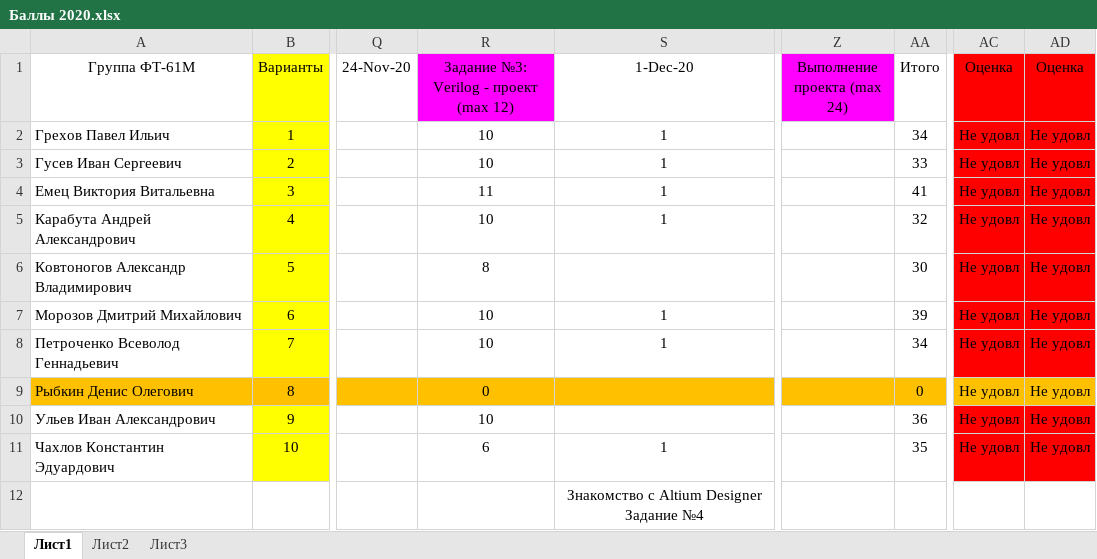
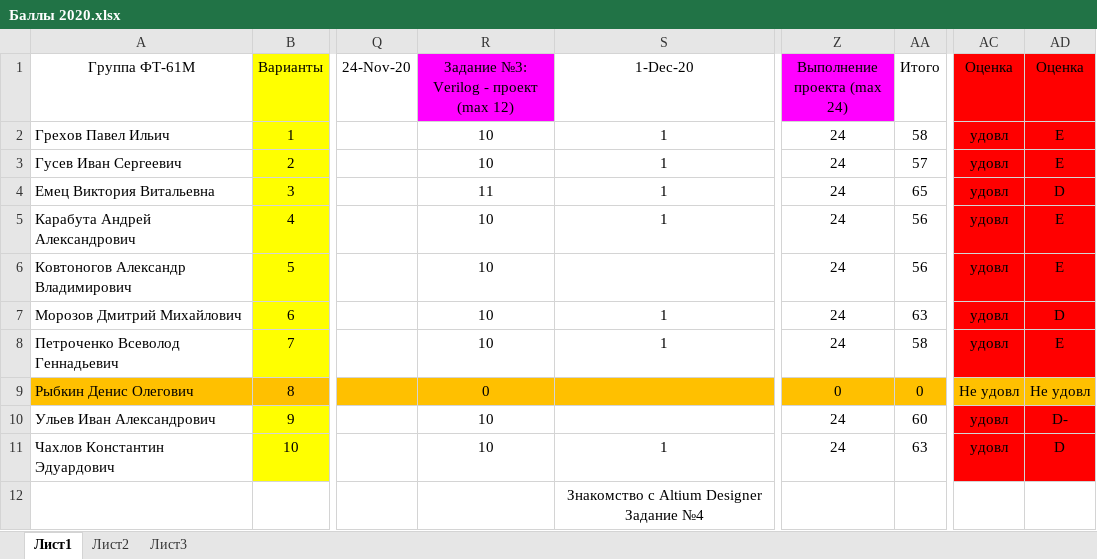
Before and after one commit to EpsLeonid/Student2020, an Excel workbook: Баллы 2020.xlsx, sheet Лист1, drawn as a sheet; only a part is shown, gaps mark what is left out; values as stored, in another font and other column widths than the file's, no borders; conditional formats not drawn; the diff names each change by its address in the sheet, - before the commit and + after, or states it on an @@ line.

```diff
--- a/Баллы 2020.xlsx (sheet Лист1)
+++ b/Баллы 2020.xlsx (sheet Лист1)
-Z2:Z8 (Выполнение проекта (max 24)): (empty)
+Z2:Z8 (Выполнение проекта (max 24)): 24
-AA2 (Итого): 34
+AA2 (Итого): 58
-AC2:AC8 (Оценка): Не удовл
+AC2:AC8 (Оценка): удовл
-AD2:AD3 (Оценка): Не удовл
+AD2:AD3 (Оценка): E
-AA3 (Итого): 33
+AA3 (Итого): 57
-AA4 (Итого): 41
+AA4 (Итого): 65
-AD4 (Оценка): Не удовл
+AD4 (Оценка): D
-AA5 (Итого): 32
+AA5 (Итого): 56
-AD5:AD6 (Оценка): Не удовл
+AD5:AD6 (Оценка): E
-R6: 8
+R6: 10
-AA6 (Итого): 30
+AA6 (Итого): 56
-AA7 (Итого): 39
+AA7 (Итого): 63
-AD7 (Оценка): Не удовл
+AD7 (Оценка): D
-AA8 (Итого): 34
+AA8 (Итого): 58
-AD8 (Оценка): Не удовл
+AD8 (Оценка): E
-Z9 (Выполнение проекта (max 24)): (empty)
+Z9 (Выполнение проекта (max 24)): 0
-Z10:Z11 (Выполнение проекта (max 24)): (empty)
+Z10:Z11 (Выполнение проекта (max 24)): 24
-AA10 (Итого): 36
+AA10 (Итого): 60
-AC10:AC11 (Оценка): Не удовл
+AC10:AC11 (Оценка): удовл
-AD10 (Оценка): Не удовл
+AD10 (Оценка): D-
-R11: 6
+R11: 10
-AA11 (Итого): 35
+AA11 (Итого): 63
-AD11 (Оценка): Не удовл
+AD11 (Оценка): D
```
Also changed, not shown: 5 other files.
